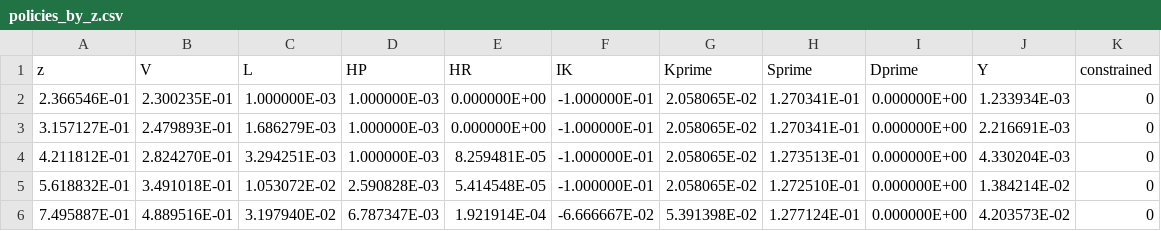
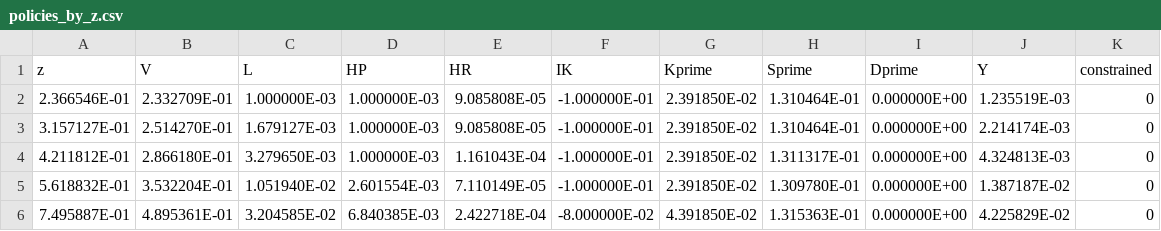
Before and after one commit to alexvifer/Intangible_skill_Vicente, a CSV file: model_fortran/output/policies_by_z.csv, drawn as a sheet; only a part is shown; the diff covers the shown part only.

```diff
--- a/model_fortran/output/policies_by_z.csv
+++ b/model_fortran/output/policies_by_z.csv
@@ -1,6 +1,6 @@
 z,V,L,HP,HR,IK,Kprime,Sprime,Dprime,Y,constrained
-  2.366546E-01,  2.300235E-01,  1.000000E-03,  1.000000E-03,  0.000000E+00, -1.000000E-01,  2.058065E-02,  1.270341E-01,  0.000000E+00,  1.233934E-03,0
-  3.157127E-01,  2.479893E-01,  1.686279E-03,  1.000000E-03,  0.000000E+00, -1.000000E-01,  2.058065E-02,  1.270341E-01,  0.000000E+00,  2.216691E-03,0
-  4.211812E-01,  2.824270E-01,  3.294251E-03,  1.000000E-03,  8.259481E-05, -1.000000E-01,  2.058065E-02,  1.273513E-01,  0.000000E+00,  4.330204E-03,0
-  5.618832E-01,  3.491018E-01,  1.053072E-02,  2.590828E-03,  5.414548E-05, -1.000000E-01,  2.058065E-02,  1.272510E-01,  0.000000E+00,  1.384214E-02,0
-  7.495887E-01,  4.889516E-01,  3.197940E-02,  6.787347E-03,  1.921914E-04, -6.666667E-02,  5.391398E-02,  1.277124E-01,  0.000000E+00,  4.203573E-02,0
+  2.366546E-01,  2.332709E-01,  1.000000E-03,  1.000000E-03,  9.085808E-05, -1.000000E-01,  2.391850E-02,  1.310464E-01,  0.000000E+00,  1.235519E-03,0
+  3.157127E-01,  2.514270E-01,  1.679127E-03,  1.000000E-03,  9.085808E-05, -1.000000E-01,  2.391850E-02,  1.310464E-01,  0.000000E+00,  2.214174E-03,0
+  4.211812E-01,  2.866180E-01,  3.279650E-03,  1.000000E-03,  1.161043E-04, -1.000000E-01,  2.391850E-02,  1.311317E-01,  0.000000E+00,  4.324813E-03,0
+  5.618832E-01,  3.532204E-01,  1.051940E-02,  2.601554E-03,  7.110149E-05, -1.000000E-01,  2.391850E-02,  1.309780E-01,  0.000000E+00,  1.387187E-02,0
+  7.495887E-01,  4.895361E-01,  3.204585E-02,  6.840385E-03,  2.422718E-04, -8.000000E-02,  4.391850E-02,  1.315363E-01,  0.000000E+00,  4.225829E-02,0
```
Also changed, not shown: 48 edited cells elsewhere in this file, 19 other files.
